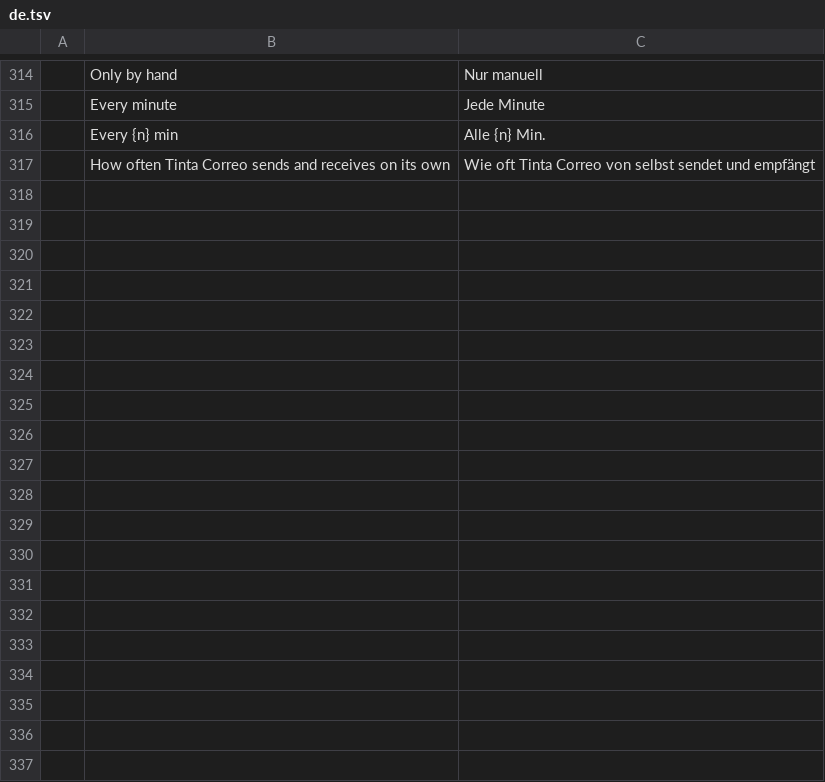
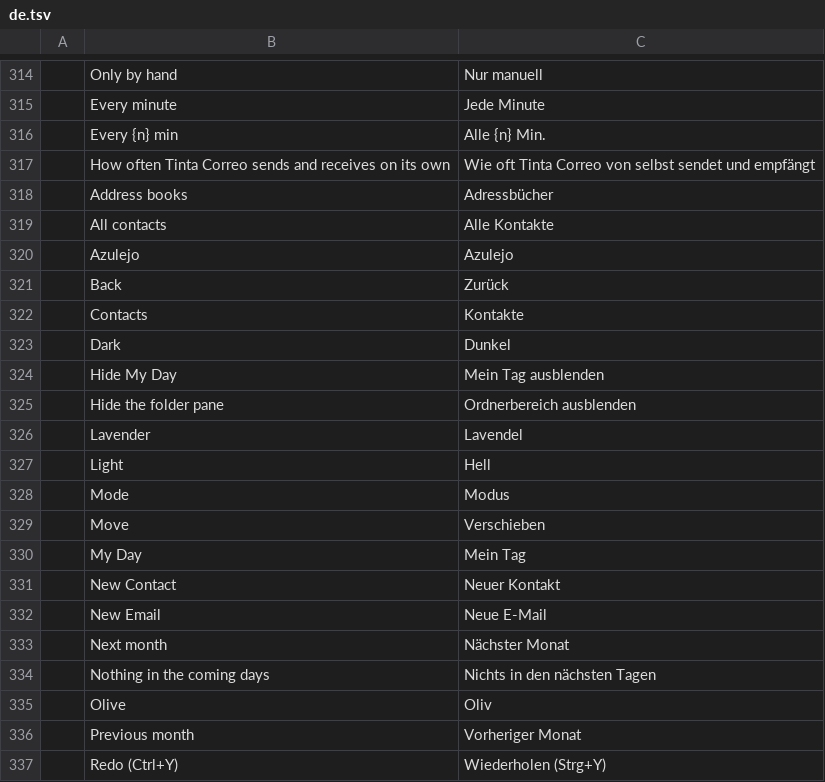
Before and after one commit to StDenis1980/ibercorreo, a TSV file: crates/ui-egui/src/i18n/de.tsv, drawn as a sheet; only a part is shown, gaps mark what is left out; the diff covers the shown part only.

```diff
--- a/crates/ui-egui/src/i18n/de.tsv
+++ b/crates/ui-egui/src/i18n/de.tsv
@@ -317 +317,21 @@
 	How often Tinta Correo sends and receives on its own	Wie oft Tinta Correo von selbst sendet und empfängt
+	Address books	Adressbücher
+	All contacts	Alle Kontakte
+	Azulejo	Azulejo
+	Back	Zurück
+	Contacts	Kontakte
+	Dark	Dunkel
+	Hide My Day	Mein Tag ausblenden
+	Hide the folder pane	Ordnerbereich ausblenden
+	Lavender	Lavendel
+	Light	Hell
+	Mode	Modus
+	Move	Verschieben
+	My Day	Mein Tag
+	New Contact	Neuer Kontakt
+	New Email	Neue E-Mail
+	Next month	Nächster Monat
+	Nothing in the coming days	Nichts in den nächsten Tagen
+	Olive	Oliv
+	Previous month	Vorheriger Monat
+	Redo (Ctrl+Y)	Wiederholen (Strg+Y)
```
Also changed, not shown: 33 added rows elsewhere in this file, crates/ui-egui/src/i18n/fr.tsv, crates/ui-egui/src/i18n/it.tsv, 23 other files.
